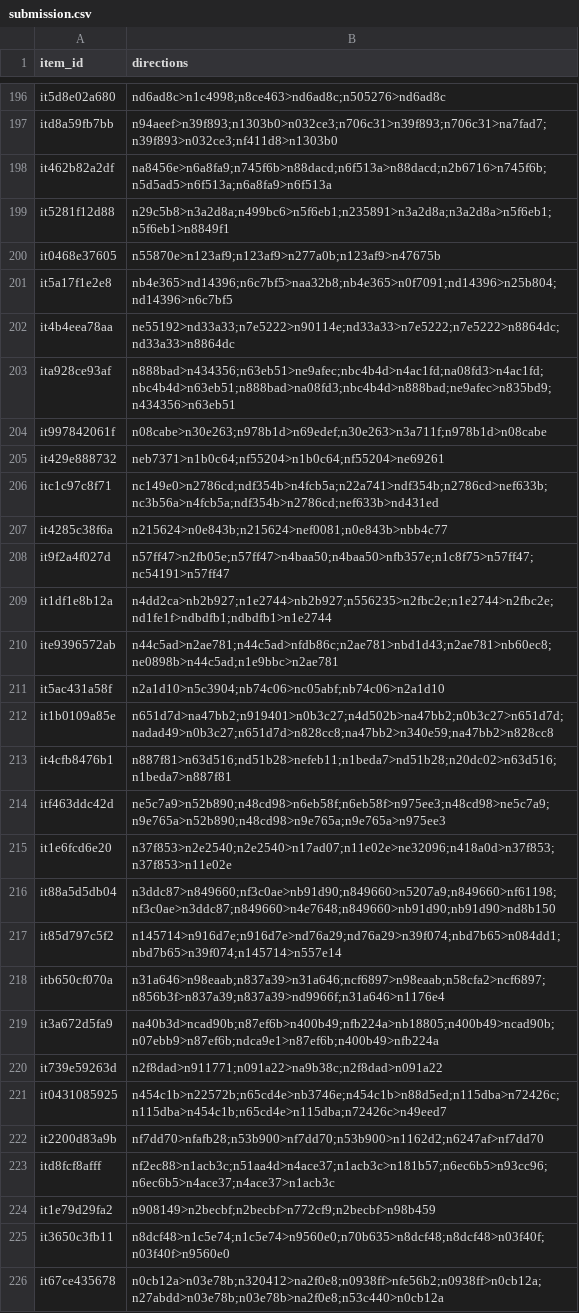
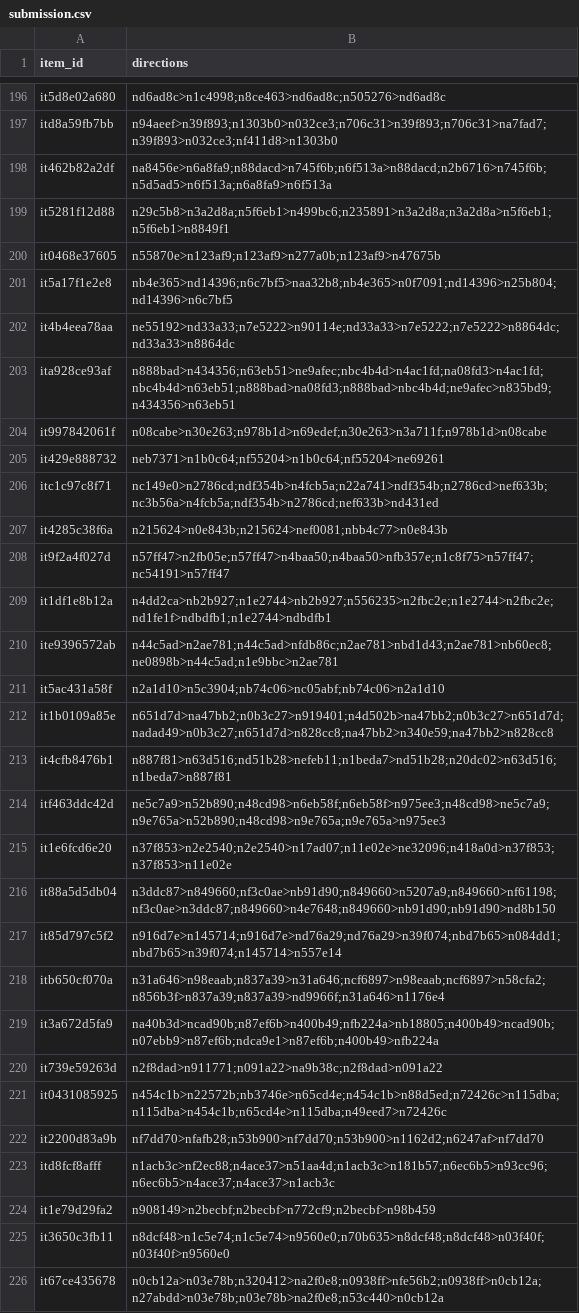
Before and after one commit to Yashmm7890/home-health-visit-delay, a CSV file: orienting-hierarchy-fragment/submission.csv, drawn as a sheet; only a part is shown, gaps mark what is left out; the diff covers the shown part only.

```diff
--- a/orienting-hierarchy-fragment/submission.csv
+++ b/orienting-hierarchy-fragment/submission.csv
@@ -197,4 +197,4 @@ it5d8e02a680,nd6ad8c>n1c4998;n8ce463>nd6ad8c;n505276>nd6ad8c
 itd8a59fb7bb,n94aeef>n39f893;n1303b0>n032ce3;n706c31>n39f893;n706c31>na7fad7;n39f893>n032ce3;nf411d8>n1303b0
-it462b82a2df,na8456e>n6a8fa9;n745f6b>n88dacd;n6f513a>n88dacd;n2b6716>n745f6b;n5d5ad5>n6f513a;n6a8fa9>n6f513a
-it5281f12d88,n29c5b8>n3a2d8a;n499bc6>n5f6eb1;n235891>n3a2d8a;n3a2d8a>n5f6eb1;n5f6eb1>n8849f1
+it462b82a2df,na8456e>n6a8fa9;n88dacd>n745f6b;n6f513a>n88dacd;n2b6716>n745f6b;n5d5ad5>n6f513a;n6a8fa9>n6f513a
+it5281f12d88,n29c5b8>n3a2d8a;n5f6eb1>n499bc6;n235891>n3a2d8a;n3a2d8a>n5f6eb1;n5f6eb1>n8849f1
 it0468e37605,n55870e>n123af9;n123af9>n277a0b;n123af9>n47675b
@@ -202,3 +202,3 @@ it5a17f1e2e8,nb4e365>nd14396;n6c7bf5>naa32b8;nb4e365>n0f7091;nd14396>n25b804;nd1
 it4b4eea78aa,ne55192>nd33a33;n7e5222>n90114e;nd33a33>n7e5222;n7e5222>n8864dc;nd33a33>n8864dc
-ita928ce93af,n888bad>n434356;n63eb51>ne9afec;nbc4b4d>n4ac1fd;na08fd3>n4ac1fd;nbc4b4d>n63eb51;n888bad>na08fd3;nbc4b4d>n888bad;ne9afec>n835bd9;n434356>n63eb51
+ita928ce93af,n888bad>n434356;n63eb51>ne9afec;nbc4b4d>n4ac1fd;na08fd3>n4ac1fd;nbc4b4d>n63eb51;n888bad>na08fd3;n888bad>nbc4b4d;ne9afec>n835bd9;n434356>n63eb51
 it997842061f,n08cabe>n30e263;n978b1d>n69edef;n30e263>n3a711f;n978b1d>n08cabe
@@ -206,8 +206,8 @@ it429e888732,neb7371>n1b0c64;nf55204>n1b0c64;nf55204>ne69261
 itc1c97c8f71,nc149e0>n2786cd;ndf354b>n4fcb5a;n22a741>ndf354b;n2786cd>nef633b;nc3b56a>n4fcb5a;ndf354b>n2786cd;nef633b>nd431ed
-it4285c38f6a,n215624>n0e843b;n215624>nef0081;n0e843b>nbb4c77
+it4285c38f6a,n215624>n0e843b;n215624>nef0081;nbb4c77>n0e843b
 it9f2a4f027d,n57ff47>n2fb05e;n57ff47>n4baa50;n4baa50>nfb357e;n1c8f75>n57ff47;nc54191>n57ff47
-it1df1e8b12a,n4dd2ca>nb2b927;n1e2744>nb2b927;n556235>n2fbc2e;n1e2744>n2fbc2e;nd1fe1f>ndbdfb1;ndbdfb1>n1e2744
+it1df1e8b12a,n4dd2ca>nb2b927;n1e2744>nb2b927;n556235>n2fbc2e;n1e2744>n2fbc2e;nd1fe1f>ndbdfb1;n1e2744>ndbdfb1
 ite9396572ab,n44c5ad>n2ae781;n44c5ad>nfdb86c;n2ae781>nbd1d43;n2ae781>nb60ec8;ne0898b>n44c5ad;n1e9bbc>n2ae781
 it5ac431a58f,n2a1d10>n5c3904;nb74c06>nc05abf;nb74c06>n2a1d10
-it1b0109a85e,n651d7d>na47bb2;n919401>n0b3c27;n4d502b>na47bb2;n0b3c27>n651d7d;nadad49>n0b3c27;n651d7d>n828cc8;na47bb2>n340e59;na47bb2>n828cc8
+it1b0109a85e,n651d7d>na47bb2;n0b3c27>n919401;n4d502b>na47bb2;n0b3c27>n651d7d;nadad49>n0b3c27;n651d7d>n828cc8;na47bb2>n340e59;na47bb2>n828cc8
 it4cfb8476b1,n887f81>n63d516;nd51b28>nefeb11;n1beda7>nd51b28;n20dc02>n63d516;n1beda7>n887f81
@@ -216,9 +216,9 @@ it1e6fcd6e20,n37f853>n2e2540;n2e2540>n17ad07;n11e02e>ne32096;n418a0d>n37f853;n37
 it88a5d5db04,n3ddc87>n849660;nf3c0ae>nb91d90;n849660>n5207a9;n849660>nf61198;nf3c0ae>n3ddc87;n849660>n4e7648;n849660>nb91d90;nb91d90>nd8b150
-it85d797c5f2,n145714>n916d7e;n916d7e>nd76a29;nd76a29>n39f074;nbd7b65>n084dd1;nbd7b65>n39f074;n145714>n557e14
-itb650cf070a,n31a646>n98eaab;n837a39>n31a646;ncf6897>n98eaab;n58cfa2>ncf6897;n856b3f>n837a39;n837a39>nd9966f;n31a646>n1176e4
+it85d797c5f2,n916d7e>n145714;n916d7e>nd76a29;nd76a29>n39f074;nbd7b65>n084dd1;nbd7b65>n39f074;n145714>n557e14
+itb650cf070a,n31a646>n98eaab;n837a39>n31a646;ncf6897>n98eaab;ncf6897>n58cfa2;n856b3f>n837a39;n837a39>nd9966f;n31a646>n1176e4
 it3a672d5fa9,na40b3d>ncad90b;n87ef6b>n400b49;nfb224a>nb18805;n400b49>ncad90b;n07ebb9>n87ef6b;ndca9e1>n87ef6b;n400b49>nfb224a
 it739e59263d,n2f8dad>n911771;n091a22>na9b38c;n2f8dad>n091a22
-it0431085925,n454c1b>n22572b;n65cd4e>nb3746e;n454c1b>n88d5ed;n115dba>n72426c;n115dba>n454c1b;n65cd4e>n115dba;n72426c>n49eed7
+it0431085925,n454c1b>n22572b;nb3746e>n65cd4e;n454c1b>n88d5ed;n72426c>n115dba;n115dba>n454c1b;n65cd4e>n115dba;n49eed7>n72426c
 it2200d83a9b,nf7dd70>nfafb28;n53b900>nf7dd70;n53b900>n1162d2;n6247af>nf7dd70
-itd8fcf8afff,nf2ec88>n1acb3c;n51aa4d>n4ace37;n1acb3c>n181b57;n6ec6b5>n93cc96;n6ec6b5>n4ace37;n4ace37>n1acb3c
+itd8fcf8afff,n1acb3c>nf2ec88;n4ace37>n51aa4d;n1acb3c>n181b57;n6ec6b5>n93cc96;n6ec6b5>n4ace37;n4ace37>n1acb3c
 it1e79d29fa2,n908149>n2becbf;n2becbf>n772cf9;n2becbf>n98b459
```
Also changed, not shown: 81 edited cells elsewhere in this file, 1 other file.
